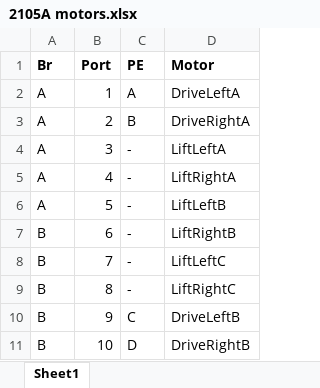
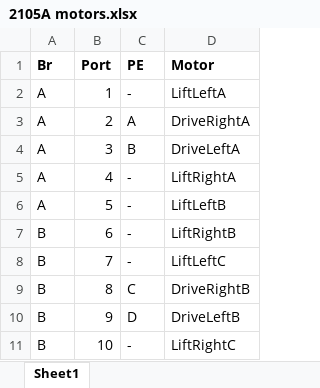
Before and after one commit to kberzinch/skyrise, an Excel workbook: docs/2105A motors.xlsx, sheet Sheet1, drawn as a sheet; values as stored, in another font and other column widths than the file's, no borders; the diff names each change by its address in the sheet, - before the commit and + after, or states it on an @@ line.

Commit message:
Rewired for more consistent power delivery across mechanisms (2105A.c, 2105A motors.xlsx) Edited lift function for left/right designations instead of A-F Added deadbanding for 2105A-john.h

```diff
--- a/docs/2105A motors.xlsx (sheet Sheet1)
+++ b/docs/2105A motors.xlsx (sheet Sheet1)
-C2 (PE): A
+C2 (PE): -
-D2 (Motor): DriveLeftA
+D2 (Motor): LiftLeftA
-C3 (PE): B
+C3 (PE): A
-C4 (PE): -
+C4 (PE): B
-D4 (Motor): LiftLeftA
+D4 (Motor): DriveLeftA
-C9 (PE): -
+C9 (PE): C
-D9 (Motor): LiftRightC
+D9 (Motor): DriveRightB
-C10 (PE): C
+C10 (PE): D
-C11 (PE): D
+C11 (PE): -
-D11 (Motor): DriveRightB
+D11 (Motor): LiftRightC
```
Also changed, not shown: 3 other files.
